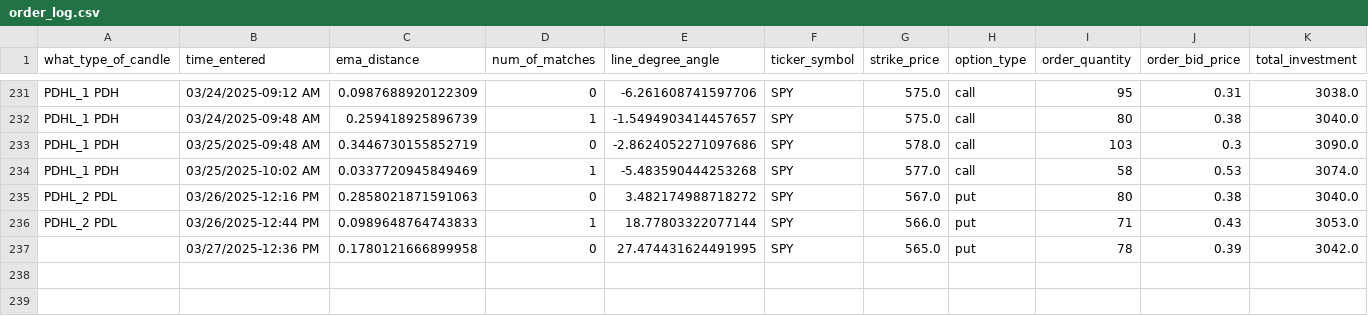
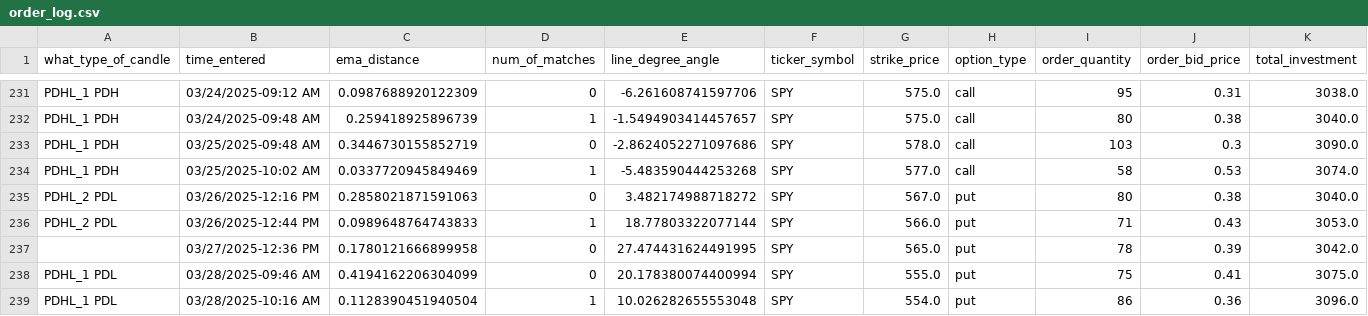
Before and after one commit to Merced3/Flag-Zone-Bot, a CSV file: order_log.csv, drawn as a sheet; only a part is shown, gaps mark what is left out; rows hold the shown columns only; the diff names each change by its address in the sheet, - before the commit and + after, or states it on an @@ line.

```diff
--- a/order_log.csv
+++ b/order_log.csv
+row 238: PDHL_1 PDL | 03/28/2025-09:46 AM | 0.4194162206304099 | 0 | 20.178380074400994 | SPY | 555.0 | put | 75 | 0.41 | 3075.0
+row 239: PDHL_1 PDL | 03/28/2025-10:16 AM | 0.1128390451940504 | 1 | 10.026282655553048 | SPY | 554.0 | put | 86 | 0.36 | 3096.0
```
Also changed, not shown: 5 other files.
